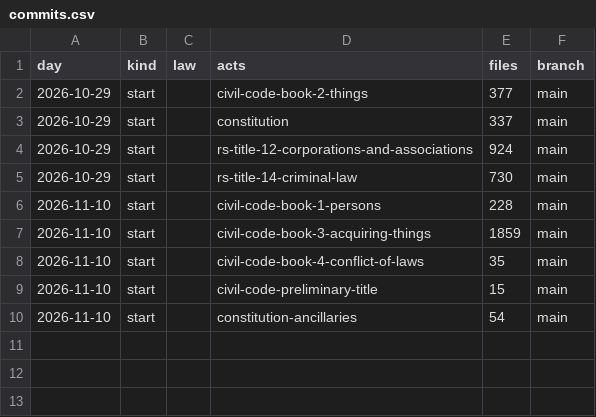
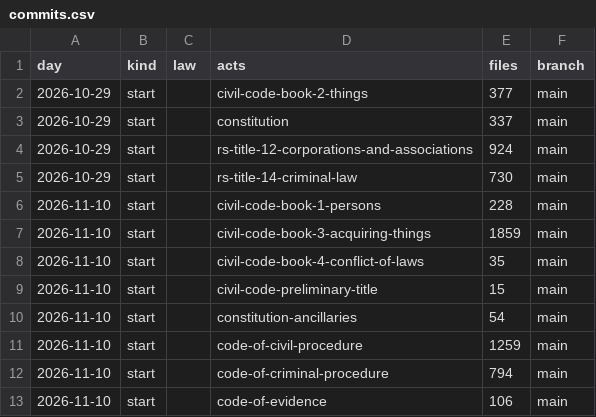
Before and after one commit to lexifina/united-states-louisiana-law, a CSV file: data/commits.csv, drawn as a sheet.

Commit message:
Documentation, tables, tools and REPRODUCE.md
Appended 3 commits to 598bed769455; corpus sha256 60355c27cc8de30c068f943ade94e5baf5e7362a384f4522a4f87be0223f3cb4, data retrieved 2026-11-10.

```diff
--- a/data/commits.csv
+++ b/data/commits.csv
@@ -10 +10,4 @@ day,kind,law,acts,files,branch
 2026-11-10,start,,constitution-ancillaries,54,main
+2026-11-10,start,,code-of-civil-procedure,1259,main
+2026-11-10,start,,code-of-criminal-procedure,794,main
+2026-11-10,start,,code-of-evidence,106,main
```
Also changed, not shown: 9 other files.
